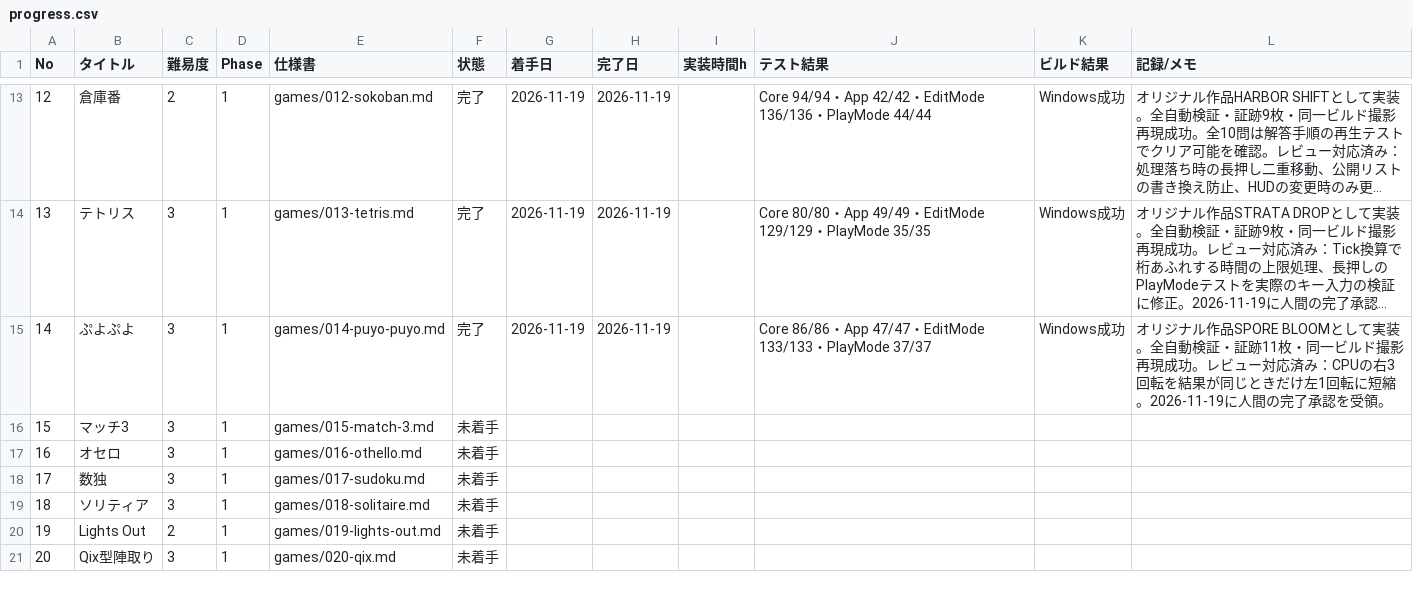
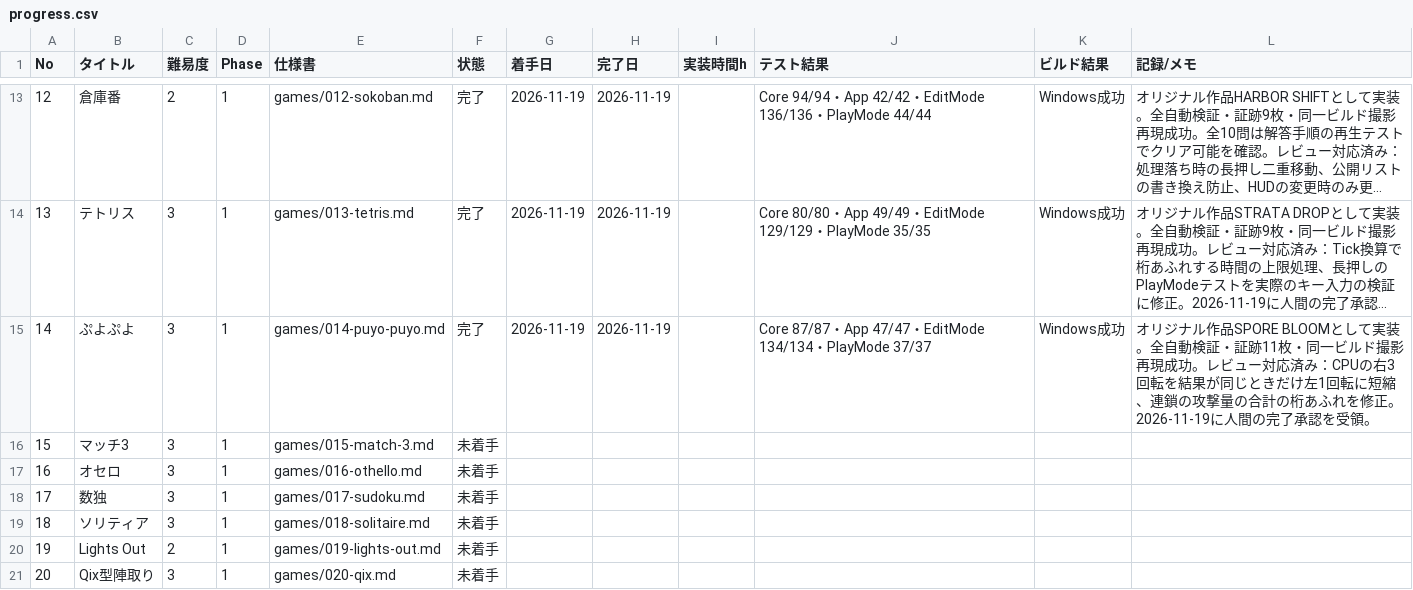
Before and after one commit to srndpty/unity-100games, a CSV file: plan/progress.csv, drawn as a sheet; only a part is shown, gaps mark what is left out; long unchanged cells end in …; the diff names each change by its address in the sheet, - before the commit and + after, or states it on an @@ line.

```diff
--- a/plan/progress.csv
+++ b/plan/progress.csv
-J15 (テスト結果): Core 86/86・App 47/47・EditMode 133/133・PlayMode…
+J15 (テスト結果): Core 87/87・App 47/47・EditMode 134/134・PlayMode…
-L15 (記録/メモ): …転に短縮。2026-11-19に人…
+L15 (記録/メモ): …転に短縮、連鎖の攻撃量の合計の桁あふれを修正。2026-11-19に人…
```
Also changed, not shown: 7 other files.
